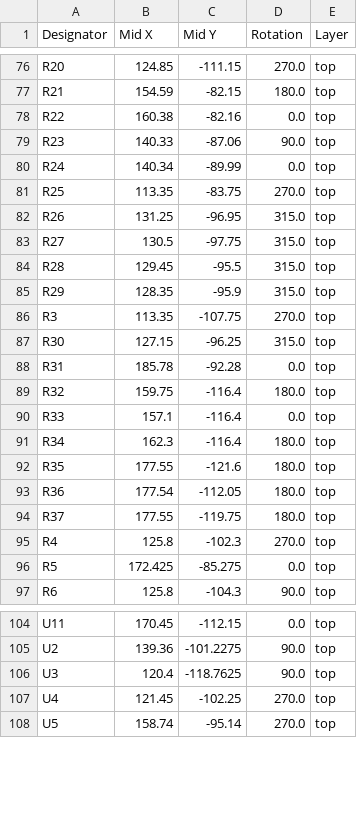
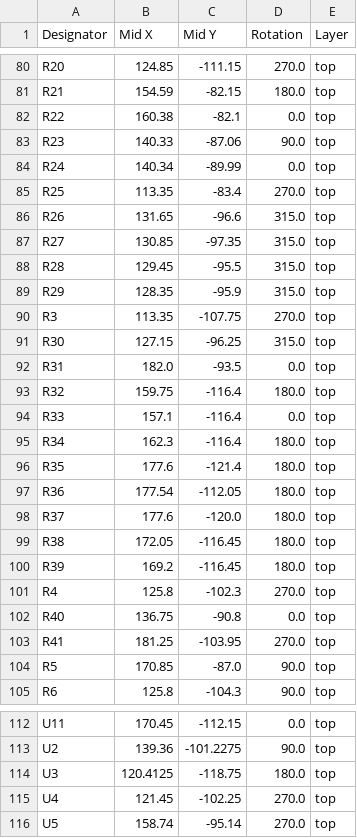
Before and after one commit to indoor-industry/LoRa-device, a CSV file: production/positions.csv, drawn as a sheet; only a part is shown, gaps mark what is left out; the diff covers the shown part only.

```diff
--- a/production/positions.csv
+++ b/production/positions.csv
@@ -77,8 +81,8 @@ R20,124.85,-111.15,270.0,top
 R21,154.59,-82.15,180.0,top
-R22,160.38,-82.16,0.0,top
+R22,160.38,-82.1,0.0,top
 R23,140.33,-87.06,90.0,top
 R24,140.34,-89.99,0.0,top
-R25,113.35,-83.75,270.0,top
-R26,131.25,-96.95,315.0,top
-R27,130.5,-97.75,315.0,top
+R25,113.35,-83.4,270.0,top
+R26,131.65,-96.6,315.0,top
+R27,130.85,-97.35,315.0,top
 R28,129.45,-95.5,315.0,top
@@ -87,3 +91,3 @@ R3,113.35,-107.75,270.0,top
 R30,127.15,-96.25,315.0,top
-R31,185.78,-92.28,0.0,top
+R31,182.0,-93.5,0.0,top
 R32,159.75,-116.4,180.0,top
@@ -91,7 +95,11 @@ R33,157.1,-116.4,0.0,top
 R34,162.3,-116.4,180.0,top
-R35,177.55,-121.6,180.0,top
+R35,177.6,-121.4,180.0,top
 R36,177.54,-112.05,180.0,top
-R37,177.55,-119.75,180.0,top
+R37,177.6,-120.0,180.0,top
+R38,172.05,-116.45,180.0,top
+R39,169.2,-116.45,180.0,top
 R4,125.8,-102.3,270.0,top
-R5,172.425,-85.275,0.0,top
+R40,136.75,-90.8,0.0,top
+R41,181.25,-103.95,270.0,top
+R5,170.85,-87.0,90.0,top
 R6,125.8,-104.3,90.0,top
@@ -105,3 +113,3 @@ U11,170.45,-112.15,0.0,top
 U2,139.36,-101.2275,90.0,top
-U3,120.4,-118.7625,90.0,top
+U3,120.4125,-118.75,180.0,top
 U4,121.45,-102.25,270.0,top
```
Also changed, not shown: 4 added rows and 60 edited cells elsewhere in this file, production/bom.csv, production/designators.csv, 33 other files.
